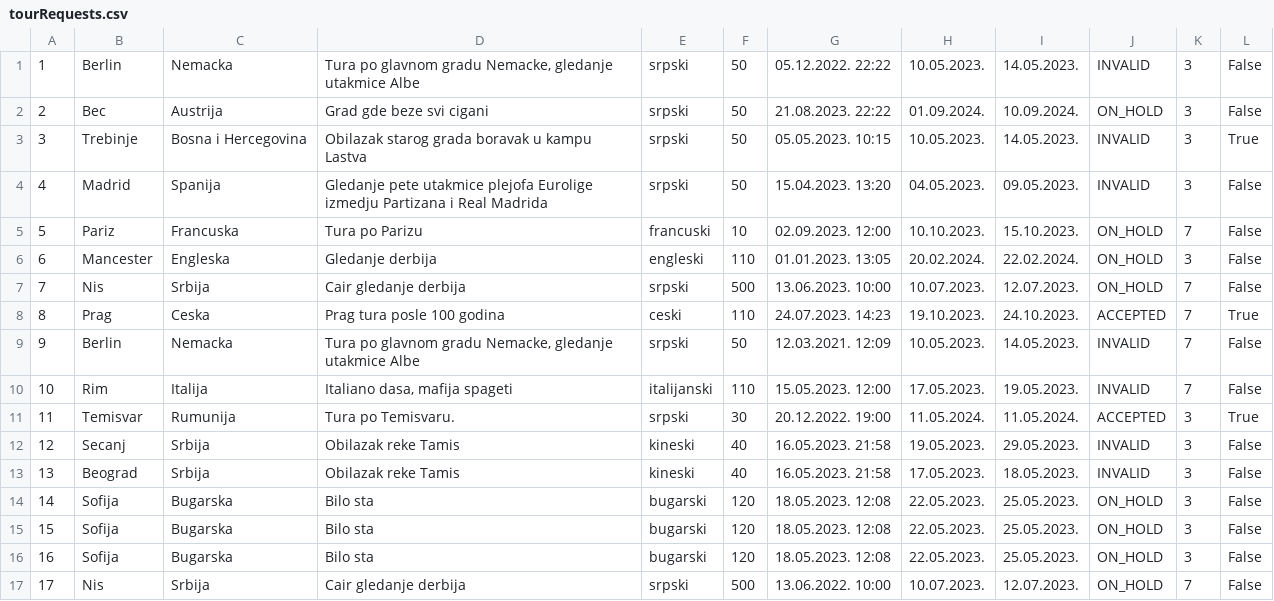
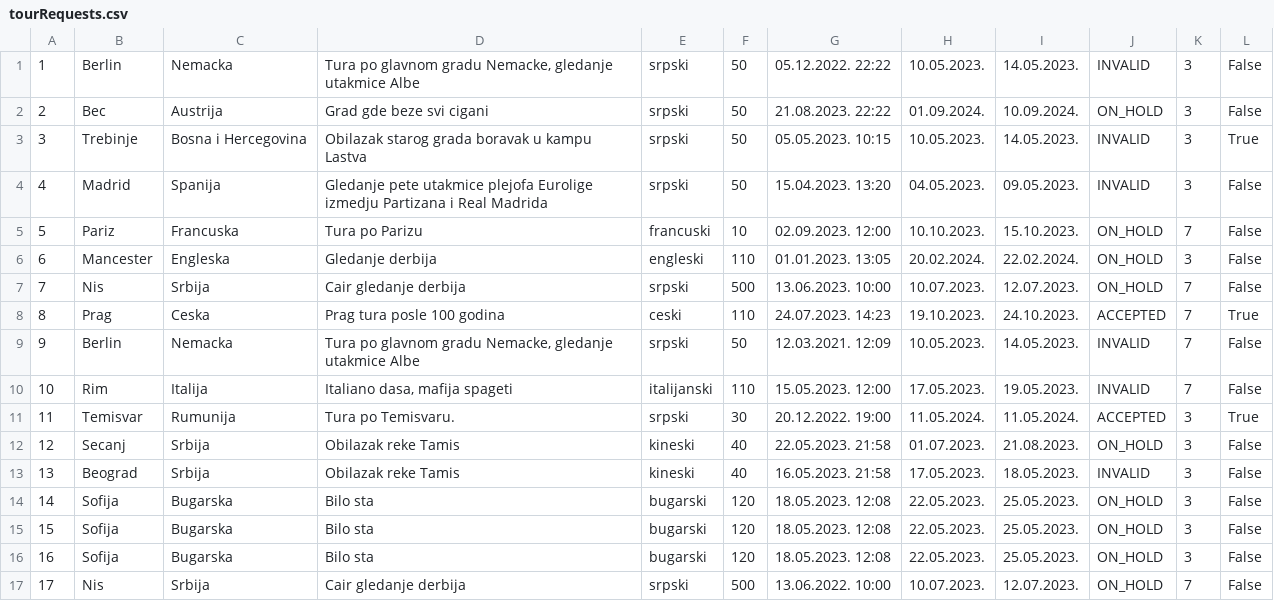
Before and after one commit to uslje13/turisticka-agencija, a CSV file: TravelAgency/Resources/Data/tourRequests.csv, drawn as a sheet.

```diff
--- a/TravelAgency/Resources/Data/tourRequests.csv
+++ b/TravelAgency/Resources/Data/tourRequests.csv
@@ -11,3 +11,3 @@
 11|Temisvar|Rumunija|Tura po Temisvaru.|srpski|30|20.12.2022. 19:00|11.05.2024.|11.05.2024.|ACCEPTED|3|True
-12|Secanj|Srbija|Obilazak reke Tamis|kineski|40|16.05.2023. 21:58|19.05.2023.|29.05.2023.|INVALID|3|False
+12|Secanj|Srbija|Obilazak reke Tamis|kineski|40|22.05.2023. 21:58|01.07.2023.|21.08.2023.|ON_HOLD|3|False
 13|Beograd|Srbija|Obilazak reke Tamis|kineski|40|16.05.2023. 21:58|17.05.2023.|18.05.2023.|INVALID|3|False
```
Also changed, not shown: 1 other file.
